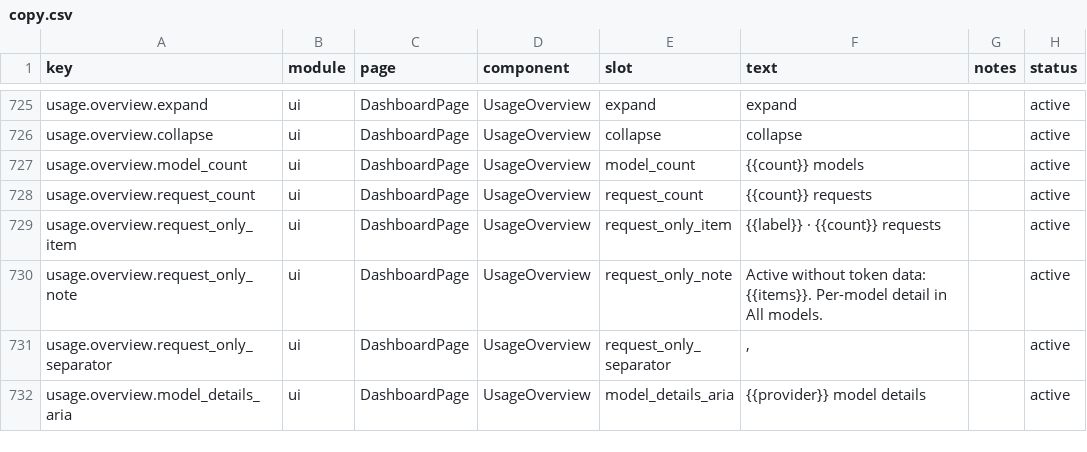
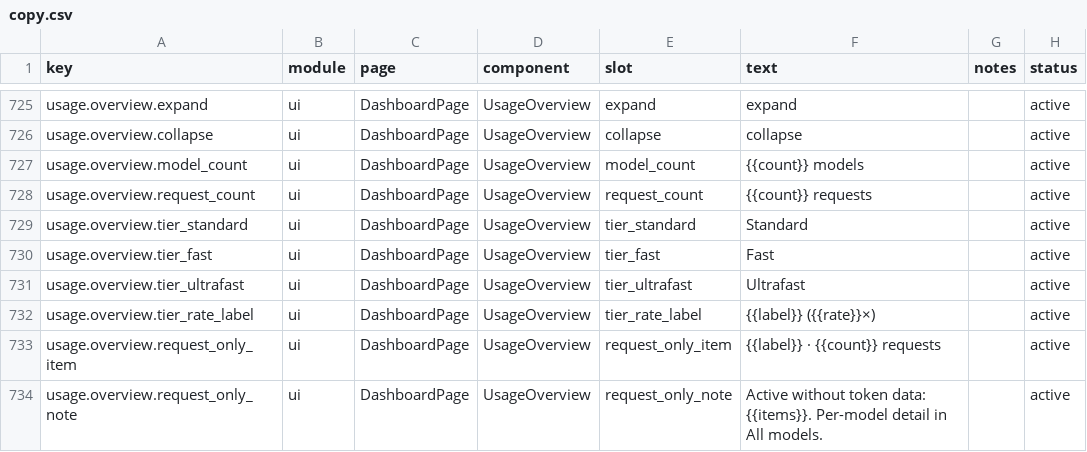
Before and after one commit to xiufengsun/TokenTracker, a CSV file: dashboard/src/content/copy.csv, drawn as a sheet; only a part is shown, gaps mark what is left out; the shorter side is filled out with more unchanged rows.

Commit message:
feat(codex): surface Fast/Ultrafast speed-tier split in model breakdown
Closes #886 (model-breakdown API aggregation + dashboard tier sub-rows;
#891 already landed the allowlist half).

- pricing: computeRowTierCosts allocates each row's cost across standard /
  Fast / Ultrafast exactly (standard is the residual, so the three always
  add up to computeRowCost); shared subset helpers keep computeRowCost's
  formula and floating-point path unchanged; getModelPricingInfo mirrors
  priority/ultrafast multipliers when the pricing entry publishes them
- local-api: /usage-model-breakdown sums the observed priority_*/ultrafast_*
  subset columns per model and returns per-tier cost_usd; vite dev mock
  mirrors the shape
- dashboard: tier extraction survives alias merging and cross-tool model
  combination; expanded model rows show Standard / Fast (2x) / Ultrafast (6x)
  lines with the multiplier from pricing info; copy keys in six locales
- tests: tier-allocation identity + endpoint aggregation (node), tier
  mapping/merge + UI rendering (vitest); ui-hardcode baseline regenerated
  for the new code span

```diff
--- a/dashboard/src/content/copy.csv
+++ b/dashboard/src/content/copy.csv
@@ -728,2 +728,6 @@ usage.overview.model_count,ui,DashboardPage,UsageOverview,model_count,"{{count}}
 usage.overview.request_count,ui,DashboardPage,UsageOverview,request_count,"{{count}} requests",,active
+usage.overview.tier_standard,ui,DashboardPage,UsageOverview,tier_standard,"Standard",,active
+usage.overview.tier_fast,ui,DashboardPage,UsageOverview,tier_fast,"Fast",,active
+usage.overview.tier_ultrafast,ui,DashboardPage,UsageOverview,tier_ultrafast,"Ultrafast",,active
+usage.overview.tier_rate_label,ui,DashboardPage,UsageOverview,tier_rate_label,"{{label}} ({{rate}}×)",,active
 usage.overview.request_only_item,ui,DashboardPage,UsageOverview,request_only_item,"{{label}} · {{count}} requests",,active
```
Also changed, not shown: 15 other files.
